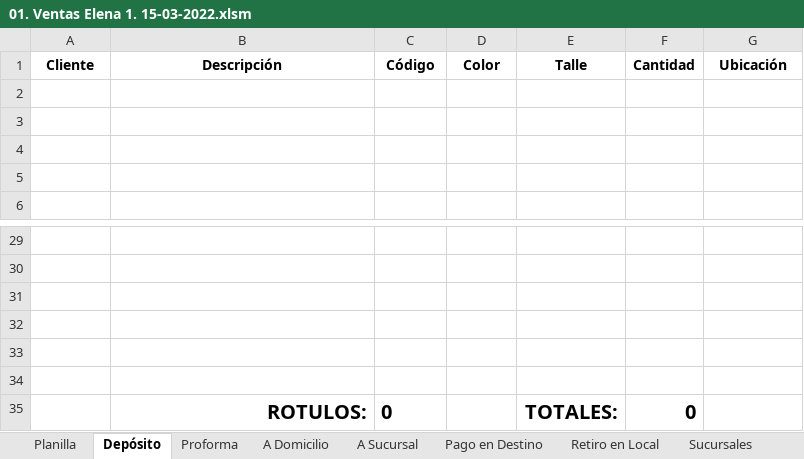
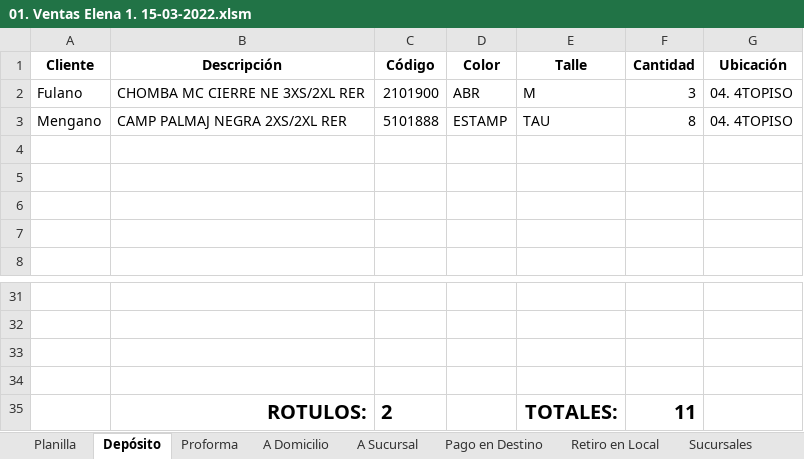
Before and after one commit to edgardoraul/archivos_bat, an Excel workbook: 01. Ventas Elena 1. 15-03-2022.xlsm, sheet Depósito, drawn as a sheet; only a part is shown, gaps mark what is left out; values as stored, in another font and other column widths than the file's, no borders; removed rows and columns are numbered as before the commit, all else as after; the diff names each change by its address in the sheet, - before the commit and + after, or states it on an @@ line.

Commit message:
Planilla de nombres y de elena
1) Elena: corrección para la fórmula de la planilla depósito la tome de la pestaña Lince.
2) Planilla NOmbres: cambio de fórmula de búsqueda de las imágenes tomando como edición la celda precisa donde se insertará la misma.

```diff
--- a/01. Ventas Elena 1. 15-03-2022.xlsm (sheet Depósito)
+++ b/01. Ventas Elena 1. 15-03-2022.xlsm (sheet Depósito)
+row 2: Fulano | CHOMBA MC CIERRE NE 3XS/2XL RER | 2101900 | ABR | M | 3 | 04. 4TOPISO
+row 3: Mengano | CAMP PALMAJ NEGRA 2XS/2XL RER | 5101888 | ESTAMP | TAU | 8 | 04. 4TOPISO
-row 35: (empty)
+row 35:  | ROTULOS: | 2 |  | TOTALES: | 11
-row 34: (empty)
-row 35:  | ROTULOS: | 0 |  | TOTALES: | 0
```
Also changed, not shown: sheet Planilla, sheet Pago en Destino, sheet A Sucursal, sheet Retiro en Local, sheet Proforma, formulas that keep their value, ListadoImagenesWeb.xlsm, PLANTILLA NOMBRES.xlsm.
